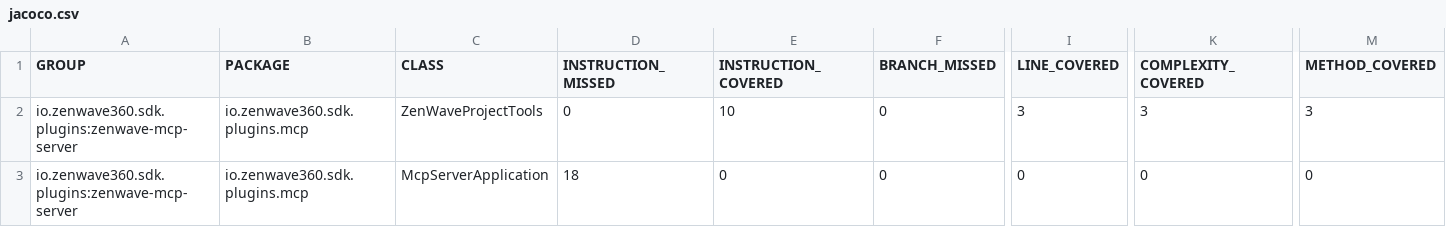
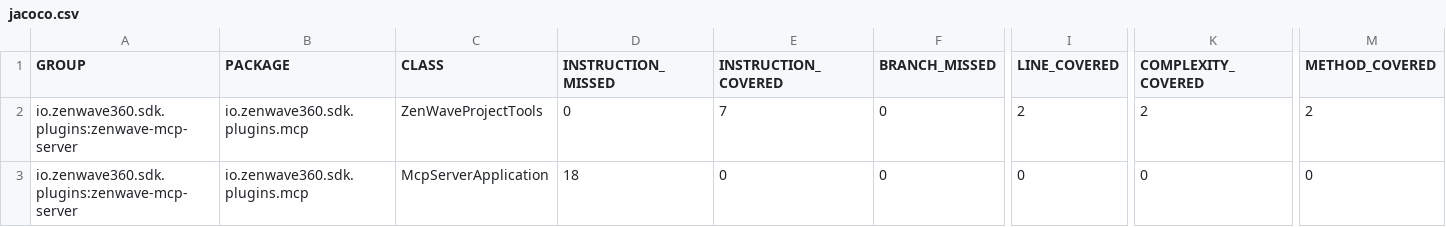
Before and after one commit to ZenWave360/zenwave-sdk, a CSV file: jacoco/plugins/zenwave-mcp-server/target/site/jacoco/jacoco.csv, drawn as a sheet; only a part is shown, gaps mark what is left out; the diff names each change by its address in the sheet, - before the commit and + after, or states it on an @@ line.

```diff
--- a/jacoco/plugins/zenwave-mcp-server/target/site/jacoco/jacoco.csv
+++ b/jacoco/plugins/zenwave-mcp-server/target/site/jacoco/jacoco.csv
-E2 (INSTRUCTION_COVERED): 10
+E2 (INSTRUCTION_COVERED): 7
-I2 (LINE_COVERED): 3
+I2 (LINE_COVERED): 2
-K2 (COMPLEXITY_COVERED): 3
+K2 (COMPLEXITY_COVERED): 2
-M2 (METHOD_COVERED): 3
+M2 (METHOD_COVERED): 2
```
Also changed, not shown: jacoco-report.csv, jacoco/plugins/backend-application-default/target/site/jacoco/jacoco.csv, 40 other files.
